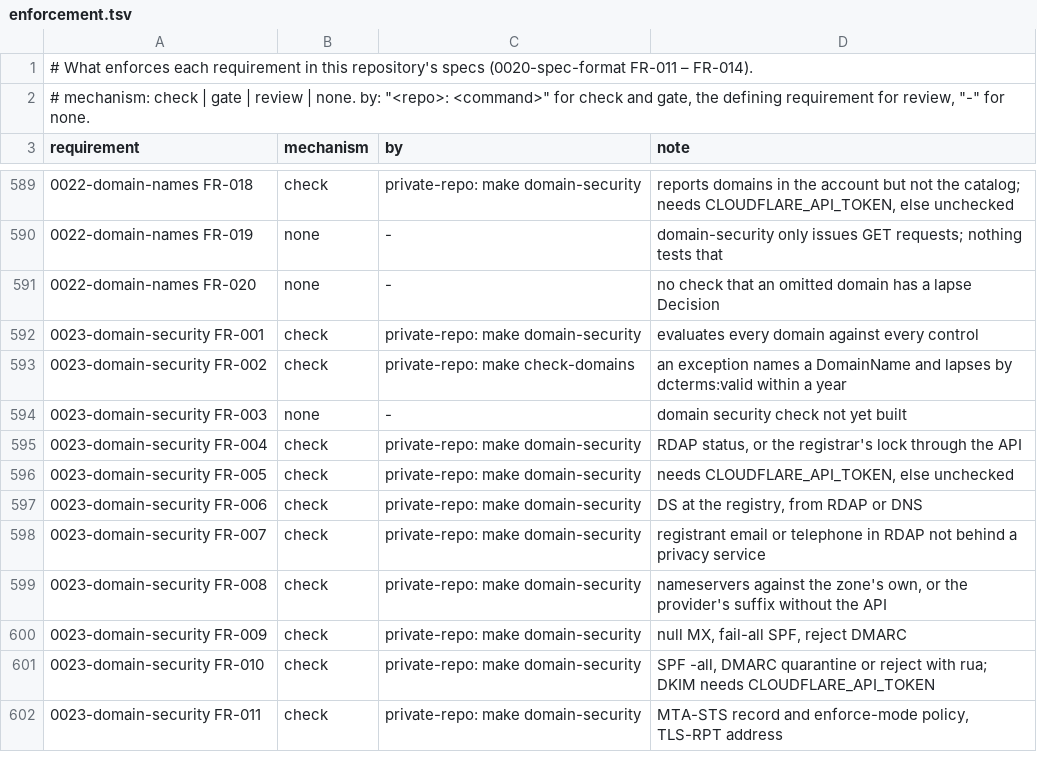
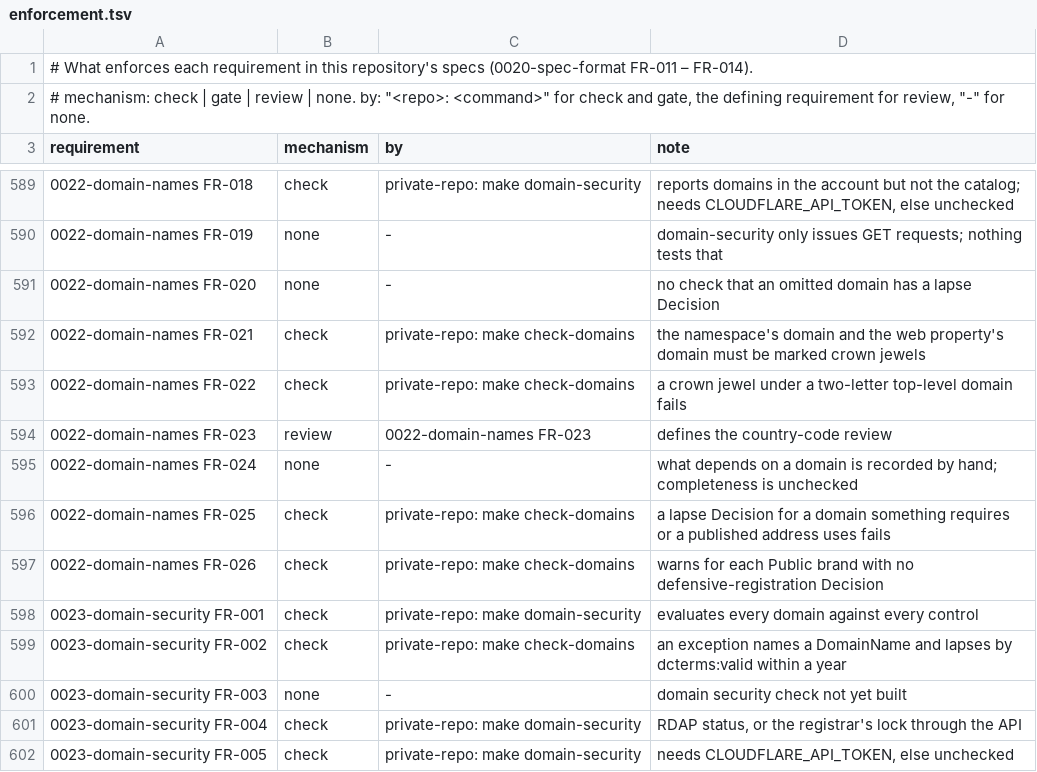
Before and after one commit to intellectual-frontiers/.github, a TSV file: spec-kit/enforcement.tsv, drawn as a sheet; only a part is shown, gaps mark what is left out; the shorter side is filled out with more unchanged rows; the diff covers the shown part only; the diff names each change by its address in the sheet, - before the commit and + after, or states it on an @@ line.

Commit message:
Specify persistent addresses, crown jewel domains, and impersonation watch
Add 0024-persistent-addresses. A think tank's work is cited by address, so:
- every published or printed address on a company domain keeps answering,
  or redirects permanently;
- a domain carrying one is never let lapse, where a stranger could take over
  its backlinks;
- each public ontology namespace dereferences to Turtle, and the private one
  answers not found;
- persistent identifiers (DOI, ORCID, ROR) are recorded where they exist.
  Whether to register DOIs or a ROR ID is left open.

0022 adds:
- crown jewel domains (a second dcterms:type), which must sit under a
  generic top-level domain;
- a review whenever a country-code registry changes;
- dcterms:requires to record what depends on a domain, with no lapse or
  transfer while anything does or a published address is on it;
- a defensive-registration Decision per Public brand.
OQ-3 narrows to transfers.

0023 adds:
- security.txt;
- certificate transparency watch against CAA and served hostnames;
- look-alike domain reporting;
- crown jewels registered two years ahead and administered by two people
  with phishing-resistant second factors;
- billing review;
- bulk mail from a dedicated subdomain.
Registry lock (OQ-2) is narrowed to crown jewels. BIMI and subdomain naming
are left open.

In ifcore.ttl, add ifcore:DomainCriticalityScheme with ifcore:CrownJewelDomain,
mark intellectualfrontiers.com a crown jewel (it hosts the namespaces), and
add the new controls to the control scheme. The register names the vault's
check-domains and domain-security targets wherever they enforce a rule.

```diff
--- a/spec-kit/enforcement.tsv
+++ b/spec-kit/enforcement.tsv
+row 592: 0022-domain-names FR-021 | check | private-repo: make check-domains | the namespace's domain and the web property's domain must be marked crown jewels
+row 593: 0022-domain-names FR-022 | check | private-repo: make check-domains | a crown jewel under a two-letter top-level domain fails
+row 594: 0022-domain-names FR-023 | review | 0022-domain-names FR-023 | defines the country-code review
+row 595: 0022-domain-names FR-024 | none | - | what depends on a domain is recorded by hand; completeness is unchecked
+row 596: 0022-domain-names FR-025 | check | private-repo: make check-domains | a lapse Decision for a domain something requires or a published address uses fails
+row 597: 0022-domain-names FR-026 | check | private-repo: make check-domains | warns for each Public brand with no defensive-registration Decision
```
Also changed, not shown: 18 added rows elsewhere in this file, 5 other files.
